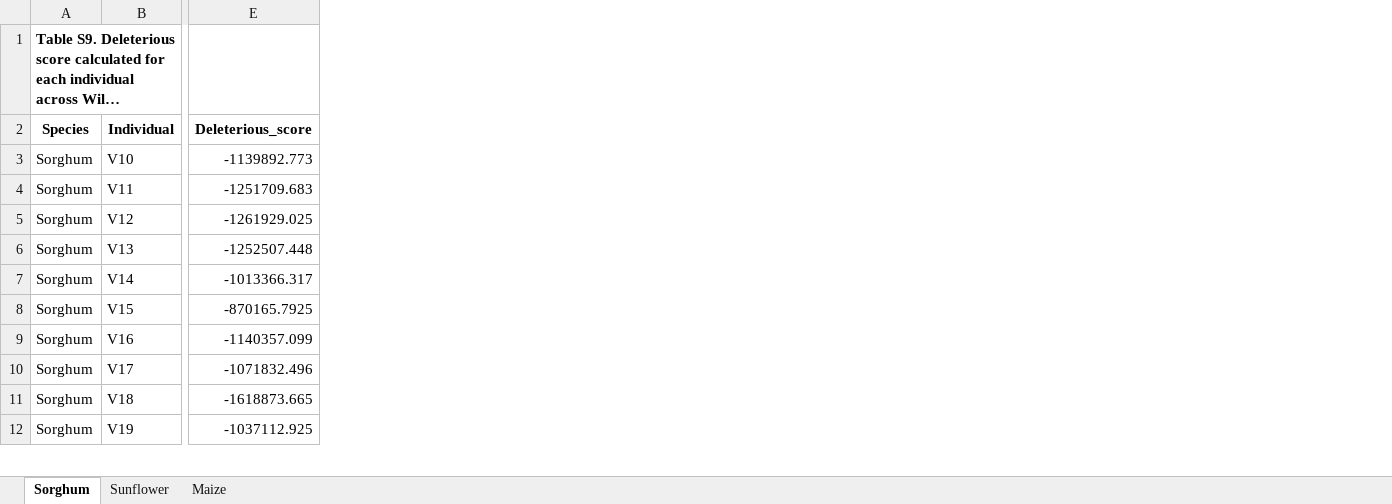
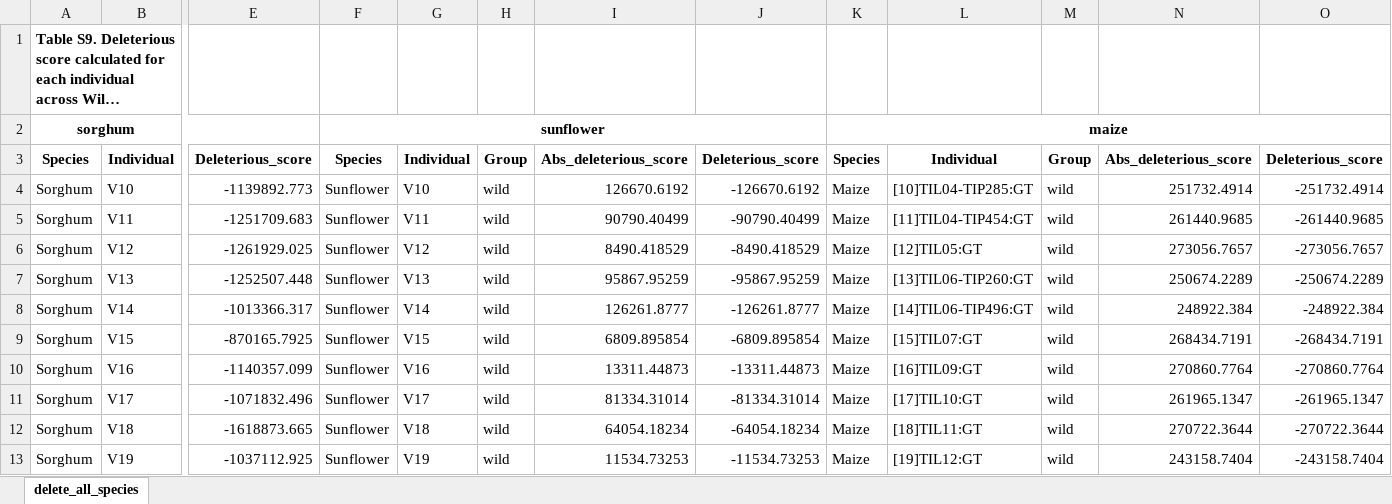
Before and after one commit to subhashmahamkali/GWAS_sorghum_seedling, an Excel workbook: data/supplementary_information/9.Cross_species_5pct_individual_dele_sc.xlsx, sheet delete_all_species, drawn as a sheet; only a part is shown, gaps mark what is left out; long unchanged cells end in …; values as stored, in another font and other column widths than the file's, no borders; addresses are those after the commit; rows hold the shown columns only; the diff covers the shown part only; the diff names each change by its address in the sheet, - before the commit and + after, or states it on an @@ line.

```diff
--- a/data/supplementary_information/9.Cross_species_5pct_individual_dele_sc.xlsx (sheet delete_all_species)
+++ b/data/supplementary_information/9.Cross_species_5pct_individual_dele_sc.xlsx (sheet delete_all_species)
-sheet tab: Sorghum
+sheet tab: delete_all_species
-sheet tab: Sunflower
-sheet tab: Maize
+column F, rows 3-13: Species | Sunflower | Sunflower | Sunflower | Sunflower | Sunflower | Sunflower | Sunflower | Sunflower | Sunflower | Sunflower
+column G, rows 3-13: Individual | V10 | V11 | V12 | V13 | V14 | V15 | V16 | V17 | V18 | V19
+column H, rows 3-13: Group | wild | wild | wild | wild | wild | wild | wild | wild | wild | wild
+column I, rows 3-13: Abs_deleterious_score | 126670.6192 | 90790.40499 | 8490.418529 | 95867.95259 | 126261.8777 | 6809.895854 | 13311.44873 | 81334.31014 | 64054.18234 | 11534.73253
+column J, rows 3-13: Deleterious_score | -126670.6192 | -90790.40499 | -8490.418529 | -95867.95259 | -126261.8777 | -6809.895854 | -13311.44873 | -81334.31014 | -64054.18234 | -11534.73253
+column K, rows 3-13: Species | Maize | Maize | Maize | Maize | Maize | Maize | Maize | Maize | Maize | Maize
+column L, rows 3-13: Individual | [10]TIL04-TIP285:GT | [11]TIL04-TIP454:GT | [12]TIL05:GT | [13]TIL06-TIP260:GT | [14]TIL06-TIP496:GT | [15]TIL07:GT | [16]TIL09:GT | [17]TIL10:GT | [18]TIL11:GT | [19]TIL12:GT
+column M, rows 3-13: Group | wild | wild | wild | wild | wild | wild | wild | wild | wild | wild
+column N, rows 3-13: Abs_deleterious_score | 251732.4914 | 261440.9685 | 273056.7657 | 250674.2289 | 248922.384 | 268434.7191 | 270860.7764 | 261965.1347 | 270722.3644 | 243158.7404
+column O, rows 3-13: Deleterious_score | -251732.4914 | -261440.9685 | -273056.7657 | -250674.2289 | -248922.384 | -268434.7191 | -270860.7764 | -261965.1347 | -270722.3644 | -243158.7404
+row 2: sorghum |  |  | sunflower |  |  |  |  | maize
```
Also changed, not shown: 54 added rows elsewhere in this sheet, data/supplementary_information/6.balancing_selection_genes.xlsx, data/supplementary_information/7.Positive_selection_XPCLR_Fst_top1_regions.xlsx, 1 other file.
